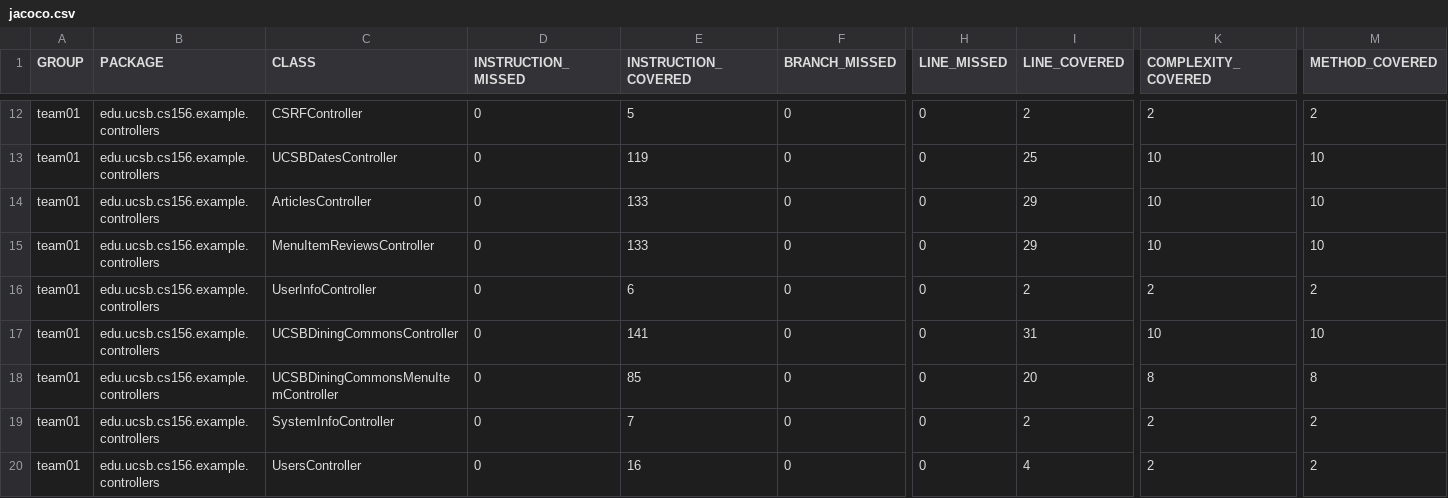
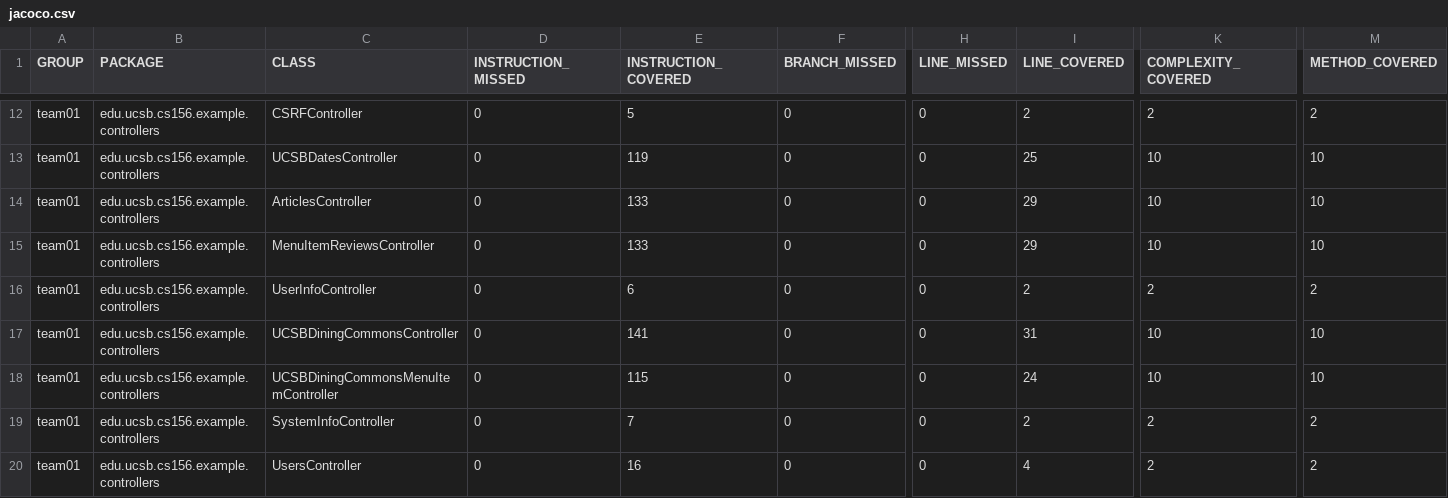
Before and after one commit to ucsb-cs156-s25/team01-s25-15, a CSV file: jacoco/jacoco.csv, drawn as a sheet; only a part is shown, gaps mark what is left out; the diff names each change by its address in the sheet, - before the commit and + after, or states it on an @@ line.

```diff
--- a/jacoco/jacoco.csv
+++ b/jacoco/jacoco.csv
-E18 (INSTRUCTION_COVERED): 85
+E18 (INSTRUCTION_COVERED): 115
-I18 (LINE_COVERED): 20
+I18 (LINE_COVERED): 24
-K18 (COMPLEXITY_COVERED): 8
+K18 (COMPLEXITY_COVERED): 10
-M18 (METHOD_COVERED): 8
+M18 (METHOD_COVERED): 10
```
Also changed, not shown: 7 other files.
